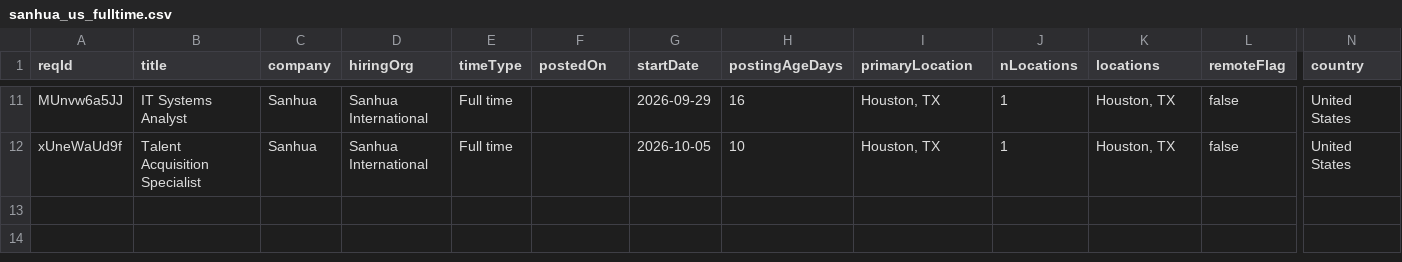
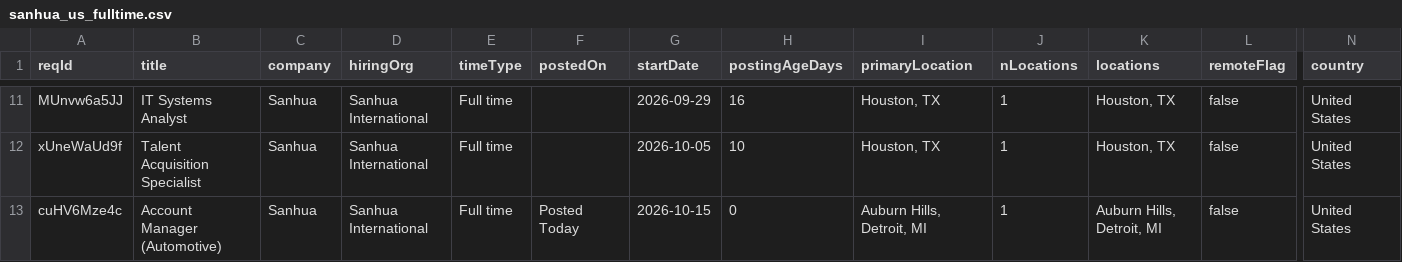
Before and after one commit to job-sourcing/pipeline, a CSV file: ingest/data/workday/sanhua_us_fulltime.csv, drawn as a sheet; only a part is shown, gaps mark what is left out; rows hold the shown columns only; the diff names each change by its address in the sheet, - before the commit and + after, or states it on an @@ line.

```diff
--- a/ingest/data/workday/sanhua_us_fulltime.csv
+++ b/ingest/data/workday/sanhua_us_fulltime.csv
+row 13: cuHV6Mze4c | Account Manager (Automotive) | Sanhua | Sanhua International | Full time | Posted Today | 2026-10-15 | 0 | Auburn Hills, Detroit, MI | 1 | Auburn Hills, Detroit, MI | false | United States
```
Also changed, not shown: ingest/data/workday/alibaba_us_fulltime.csv, ingest/data/workday/bitdeer_us_fulltime.csv, 47 other files.
